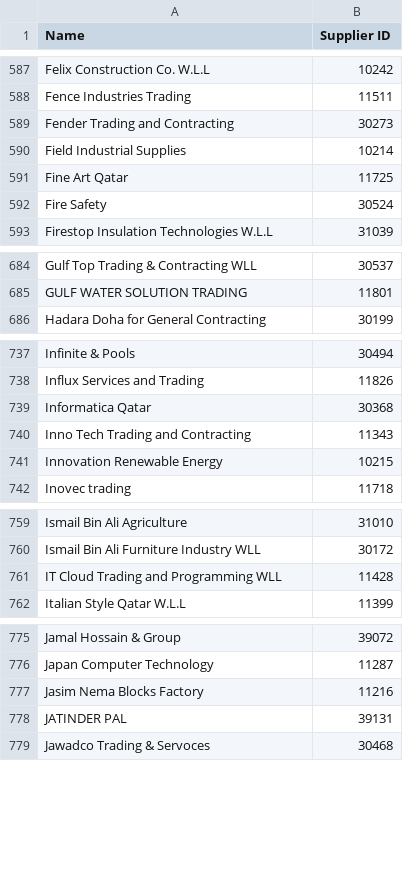
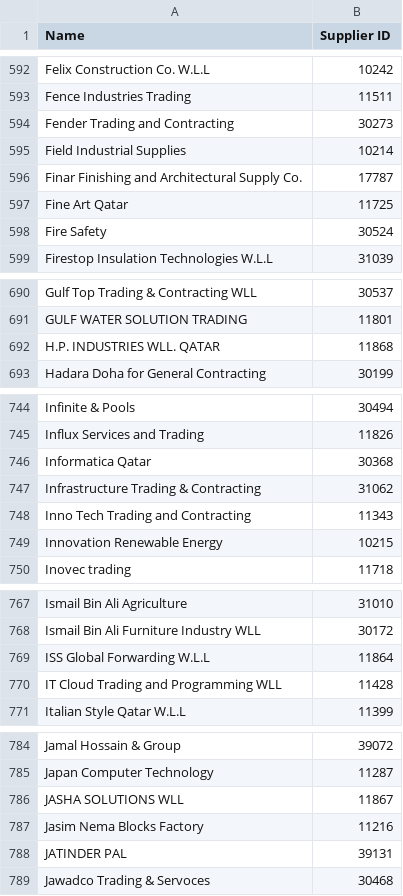
Before and after one commit to DC-database/hub, a CSV file: Vendors.csv, drawn as a sheet; only a part is shown, gaps mark what is left out; the diff covers the shown part only; the diff names each change by its address in the sheet, - before the commit and + after, or states it on an @@ line.

```diff
--- a/Vendors.csv
+++ b/Vendors.csv
+row 596: Finar Finishing and Architectural Supply Co. | 17787
+row 692: H.P. INDUSTRIES WLL. QATAR | 11868
+row 747: Infrastructure Trading & Contracting | 31062
+row 769: ISS Global Forwarding W.L.L | 11864
+row 786: JASHA SOLUTIONS WLL | 11867
```
Also changed, not shown: 12 added rows elsewhere in this file.
